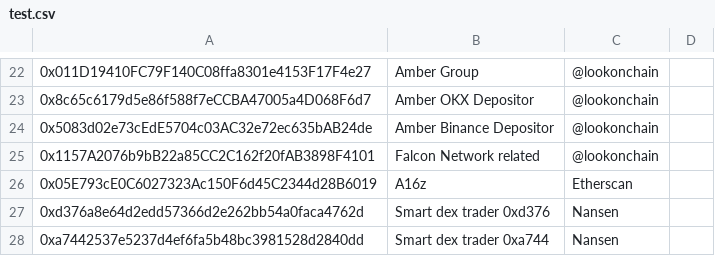
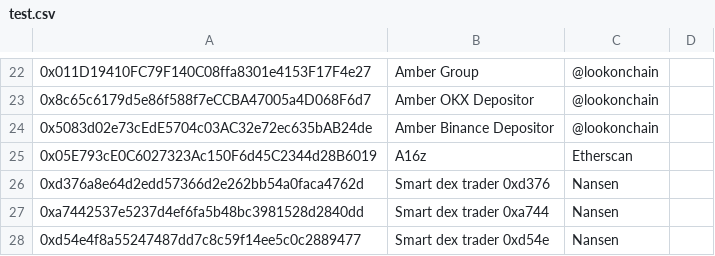
Before and after one commit to huangkuan/whalewatch, a CSV file: test.csv, drawn as a sheet; only a part is shown, gaps mark what is left out; the shorter side is filled out with more unchanged rows.

Commit message:
removed falcon address

```diff
--- a/test.csv
+++ b/test.csv
@@ -24,3 +24,2 @@
 0x5083d02e73cEdE5704c03AC32e72ec635bAB24de,Amber Binance Depositor,@lookonchain,
-0x1157A2076b9bB22a85CC2C162f20fAB3898F4101,Falcon Network related,@lookonchain,
 0x05E793cE0C6027323Ac150F6d45C2344d28B6019,A16z,Etherscan,
```
